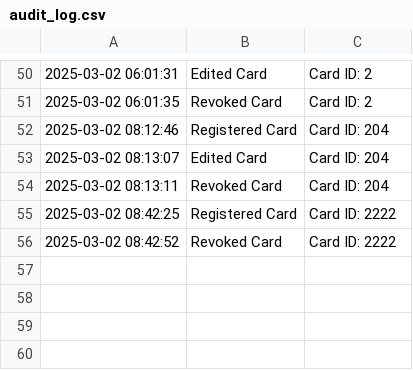
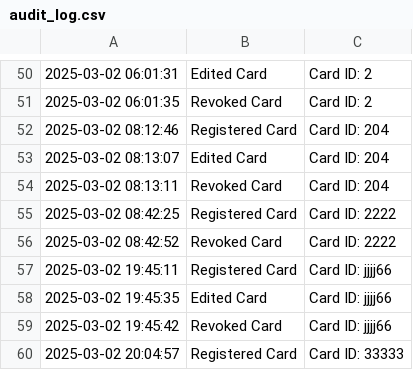
Before and after one commit to phurichayacamt/DII-GEN6-CompoundSEC, a CSV file: out/production/DII-GEN6-CompoundSEC/audit_log.csv, drawn as a sheet; only a part is shown, gaps mark what is left out; the diff names each change by its address in the sheet, - before the commit and + after, or states it on an @@ line.

```diff
--- a/out/production/DII-GEN6-CompoundSEC/audit_log.csv
+++ b/out/production/DII-GEN6-CompoundSEC/audit_log.csv
+row 57: 2025-03-02 19:45:11 | Registered Card | Card ID: jjjj66
+row 58: 2025-03-02 19:45:35 | Edited Card | Card ID: jjjj66
+row 59: 2025-03-02 19:45:42 | Revoked Card | Card ID: jjjj66
+row 60: 2025-03-02 20:04:57 | Registered Card | Card ID: 33333
```
Also changed, not shown: audit_log.csv, bookings.csv, 11 other files.
